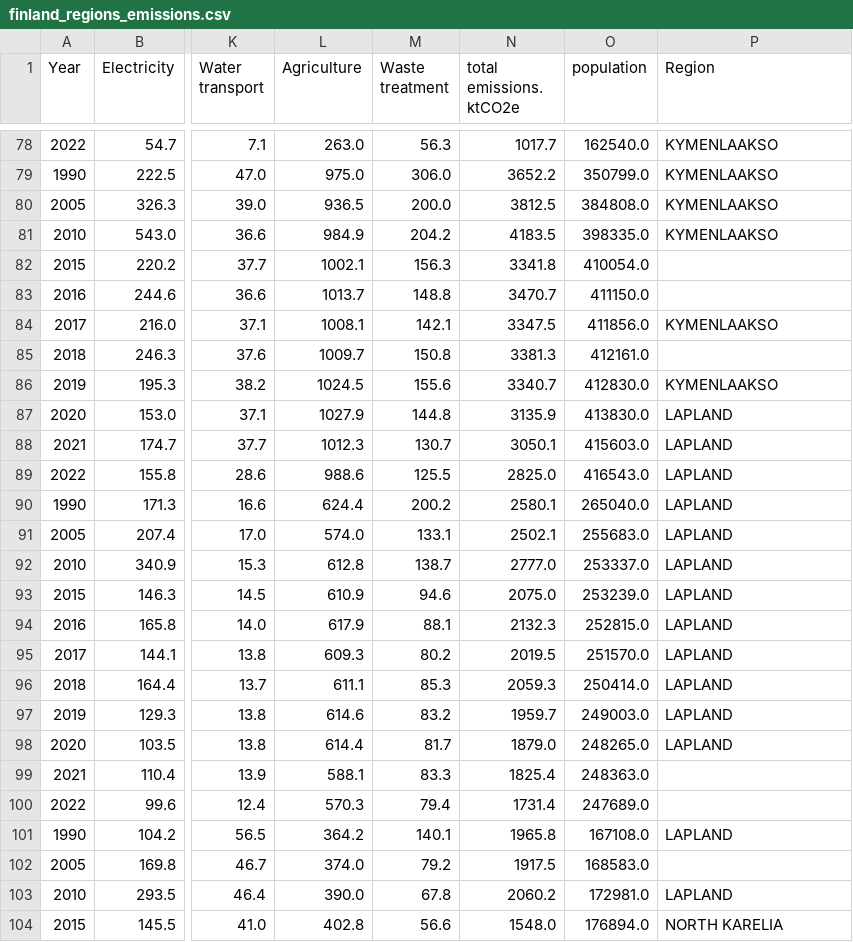
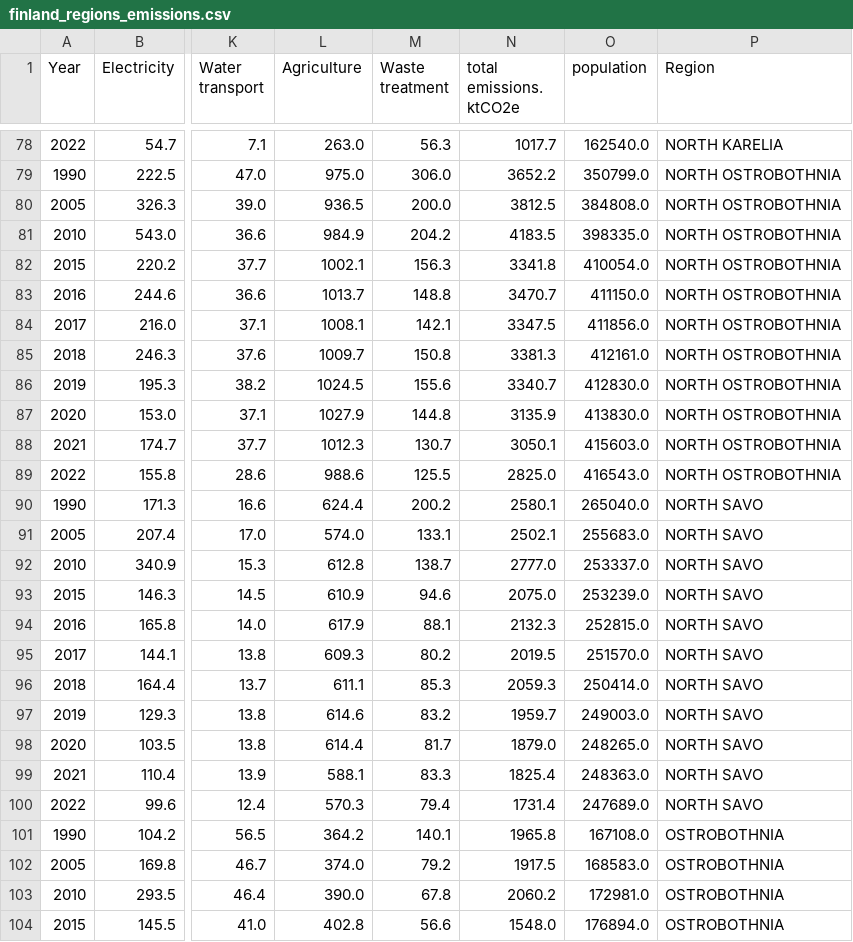
Before and after one commit to NaztyDomingo/Cityplanner_Tool, a CSV file: data/transformed_finland_data/finland_regions_emissions.csv, drawn as a sheet; only a part is shown, gaps mark what is left out; the diff covers the shown part only; the diff names each change by its address in the sheet, - before the commit and + after, or states it on an @@ line.

Commit message:
working on region

```diff
--- a/data/transformed_finland_data/finland_regions_emissions.csv
+++ b/data/transformed_finland_data/finland_regions_emissions.csv
-P78 (Region): KYMENLAAKSO
+P78 (Region): NORTH KARELIA
-P79:P81 (Region): KYMENLAAKSO
+P79:P81 (Region): NORTH OSTROBOTHNIA
-P82:P83 (Region): (empty)
+P82:P83 (Region): NORTH OSTROBOTHNIA
-P84 (Region): KYMENLAAKSO
+P84 (Region): NORTH OSTROBOTHNIA
-P85 (Region): (empty)
+P85 (Region): NORTH OSTROBOTHNIA
-P86 (Region): KYMENLAAKSO
+P86 (Region): NORTH OSTROBOTHNIA
-P87:P89 (Region): LAPLAND
+P87:P89 (Region): NORTH OSTROBOTHNIA
-P90:P98 (Region): LAPLAND
+P90:P98 (Region): NORTH SAVO
-P99:P100 (Region): (empty)
+P99:P100 (Region): NORTH SAVO
-P101 (Region): LAPLAND
+P101 (Region): OSTROBOTHNIA
-P102 (Region): (empty)
+P102 (Region): OSTROBOTHNIA
-P103 (Region): LAPLAND
+P103 (Region): OSTROBOTHNIA
-P104 (Region): NORTH KARELIA
+P104 (Region): OSTROBOTHNIA
```
Also changed, not shown: 166 edited cells elsewhere in this file, 2 other files.
